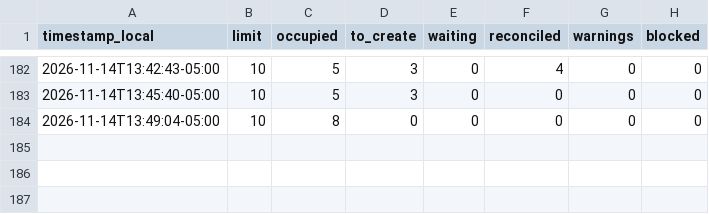
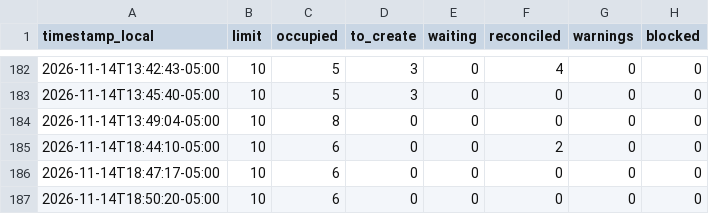
Before and after one commit to eduardomora041092-niolab/curiolab-studio-30, a CSV file: logs/queue_log.csv, drawn as a sheet; only a part is shown, gaps mark what is left out; the diff names each change by its address in the sheet, - before the commit and + after, or states it on an @@ line.

```diff
--- a/logs/queue_log.csv
+++ b/logs/queue_log.csv
+row 185: 2026-11-14T18:44:10-05:00 | 10 | 6 | 0 | 0 | 2 | 0 | 0
+row 186: 2026-11-14T18:47:17-05:00 | 10 | 6 | 0 | 0 | 0 | 0 | 0
+row 187: 2026-11-14T18:50:20-05:00 | 10 | 6 | 0 | 0 | 0 | 0 | 0
```
Also changed, not shown: calendar/CurioLab_calendario_90.csv, evidence/buffer/index.csv, 24 other files.
